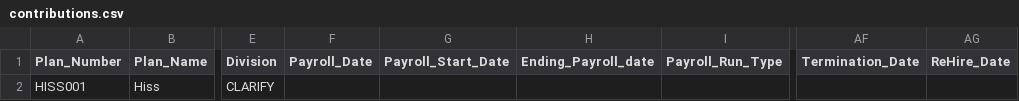
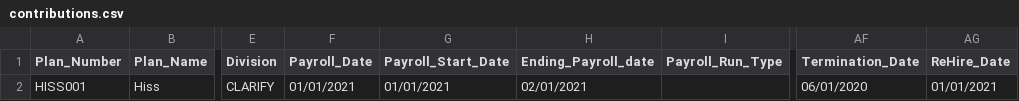
Before and after one commit to Rippling/flux-sdk, a CSV file: flux_sdk/pension/test_utils/contributions.csv, drawn as a sheet; only a part is shown, gaps mark what is left out; the diff names each change by its address in the sheet, - before the commit and + after, or states it on an @@ line.

```diff
--- a/flux_sdk/pension/test_utils/contributions.csv
+++ b/flux_sdk/pension/test_utils/contributions.csv
-F2 (Payroll_Date): (empty)
+F2 (Payroll_Date): 01/01/2021
-G2 (Payroll_Start_Date): (empty)
+G2 (Payroll_Start_Date): 01/01/2021
-H2 (Ending_Payroll_date): (empty)
+H2 (Ending_Payroll_date): 02/01/2021
-AF2 (Termination_Date): (empty)
+AF2 (Termination_Date): 06/01/2020
-AG2 (ReHire_Date): (empty)
+AG2 (ReHire_Date): 01/01/2021
```
Also changed, not shown: 2 other files.
